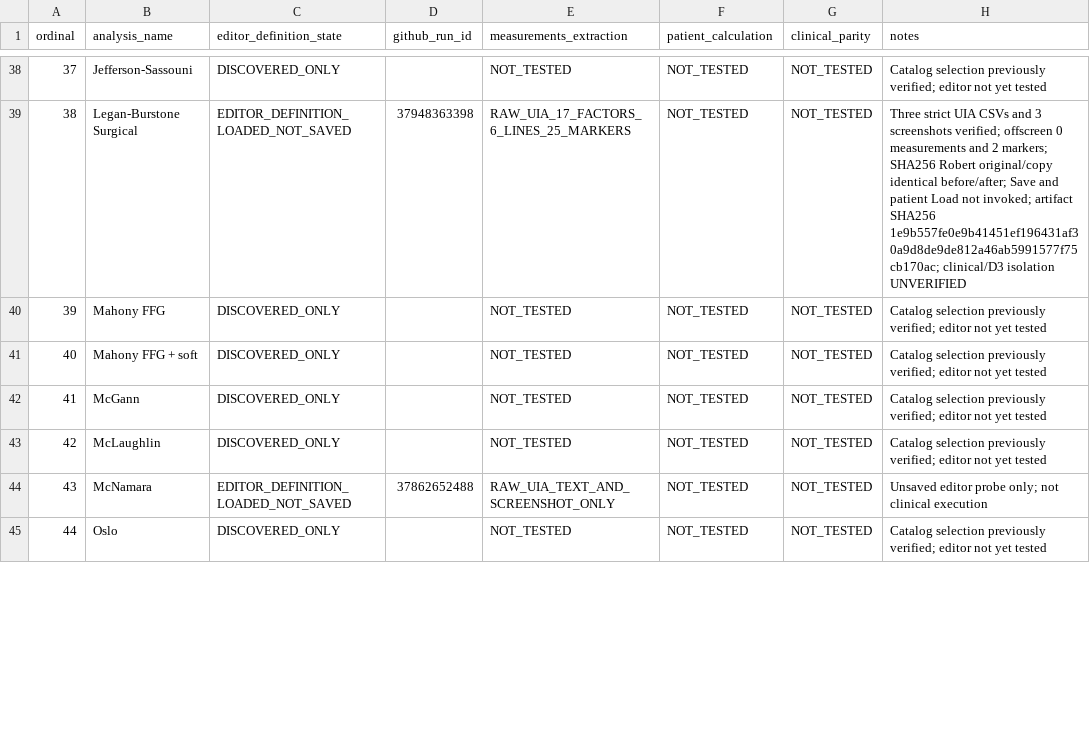
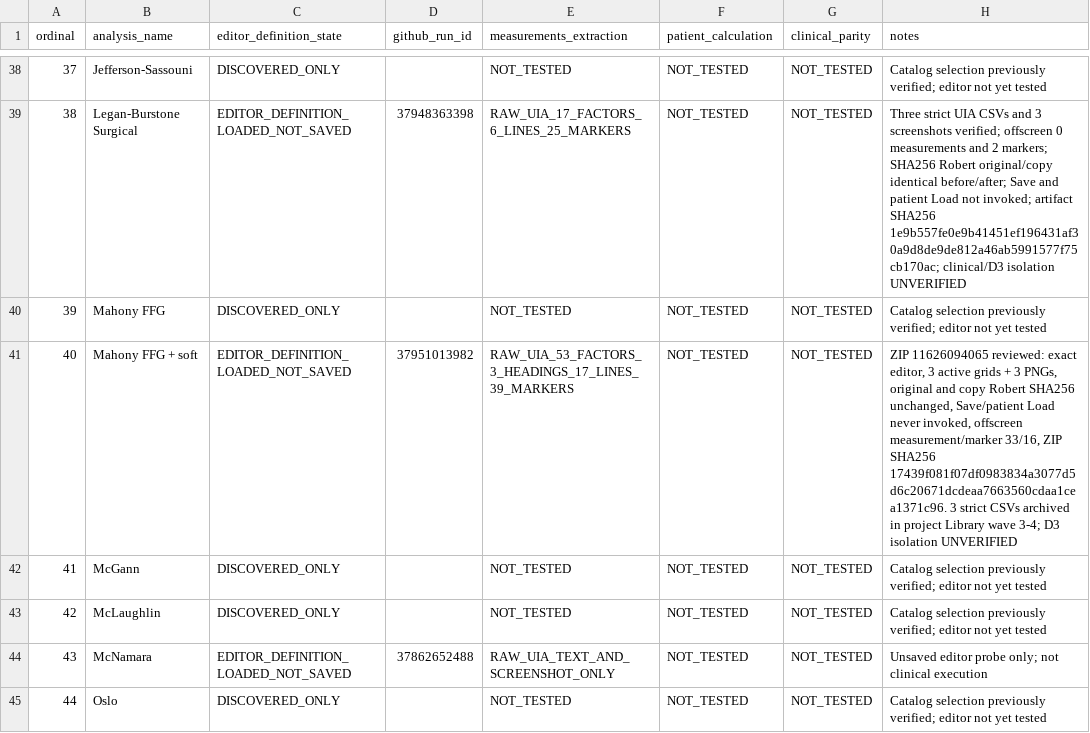
Before and after one commit to hraaaaf/Digital_crown, a CSV file: docs/audits/data/FACAD_314_D1C_EDITOR_DEFINITIONS_LEDGER_2026-10-09.csv, drawn as a sheet; only a part is shown, gaps mark what is left out; the diff covers the shown part only.

Commit message:
docs(facad): audit waves 3–4 strict UIA, 44/65 observed; archive SHA256 and source locations

```diff
--- a/docs/audits/data/FACAD_314_D1C_EDITOR_DEFINITIONS_LEDGER_2026-10-09.csv
+++ b/docs/audits/data/FACAD_314_D1C_EDITOR_DEFINITIONS_LEDGER_2026-10-09.csv
@@ -40,3 +40,3 @@ ordinal,analysis_name,editor_definition_state,github_run_id,measurements_extract
 "39","Mahony FFG","DISCOVERED_ONLY","","NOT_TESTED","NOT_TESTED","NOT_TESTED","Catalog selection previously verified; editor not yet tested"
-"40","Mahony FFG + soft","DISCOVERED_ONLY","","NOT_TESTED","NOT_TESTED","NOT_TESTED","Catalog selection previously verified; editor not yet tested"
+"40","Mahony FFG + soft","EDITOR_DEFINITION_LOADED_NOT_SAVED","37951013982","RAW_UIA_53_FACTORS_3_HEADINGS_17_LINES_39_MARKERS","NOT_TESTED","NOT_TESTED","ZIP 11626094065 reviewed: exact editor, 3 active grids + 3 PNGs, original and copy Robert SHA256 unchanged, Save/patient Load never invoked, offscreen measurement/marker 33/16, ZIP SHA256 17439f081f07df0983834a3077d5d6c20671dcdeaa7663560cdaa1cea1371c96. 3 strict CSVs archived in project Library wave 3-4; D3 isolation UNVERIFIED"
 "41","McGann","DISCOVERED_ONLY","","NOT_TESTED","NOT_TESTED","NOT_TESTED","Catalog selection previously verified; editor not yet tested"
```
Also changed, not shown: 60 edited cells elsewhere in this file, 1 other file.
